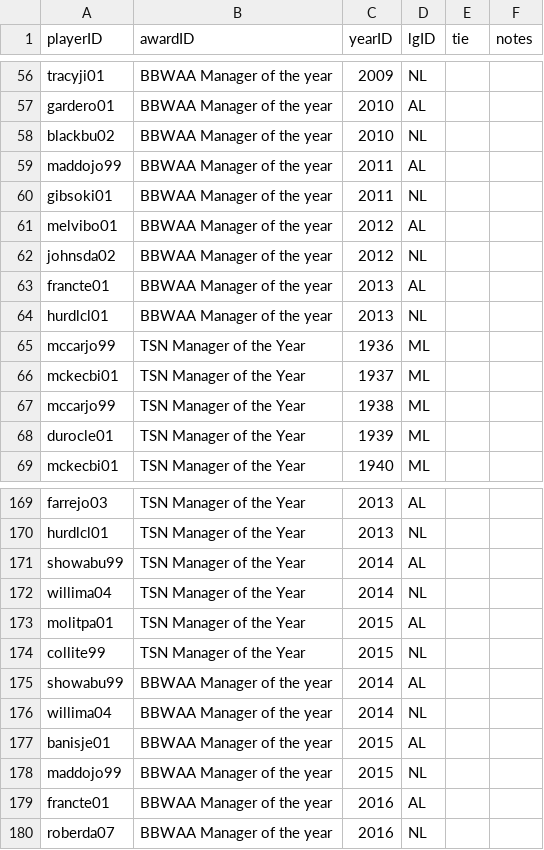
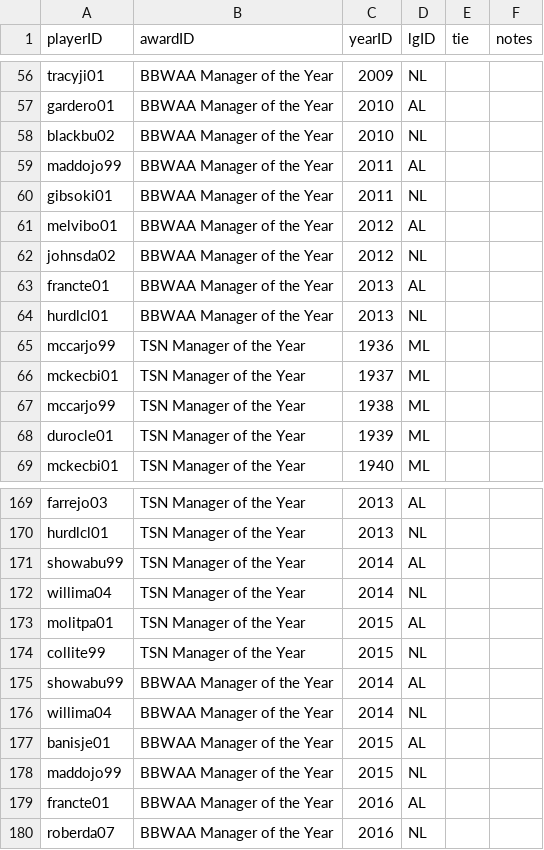
Before and after one commit to zbailey1/baseballdatabank, a CSV file: core/AwardsManagers.csv, drawn as a sheet; only a part is shown, gaps mark what is left out; the diff covers the shown part only; the diff names each change by its address in the sheet, - before the commit and + after, or states it on an @@ line.

```diff
--- a/core/AwardsManagers.csv
+++ b/core/AwardsManagers.csv
-B56:B64 (awardID): BBWAA Manager of the year
+B56:B64 (awardID): BBWAA Manager of the Year
-B175:B180 (awardID): BBWAA Manager of the year
+B175:B180 (awardID): BBWAA Manager of the Year
```
Also changed, not shown: 54 edited cells elsewhere in this file, core/AwardsShareManagers.csv.
